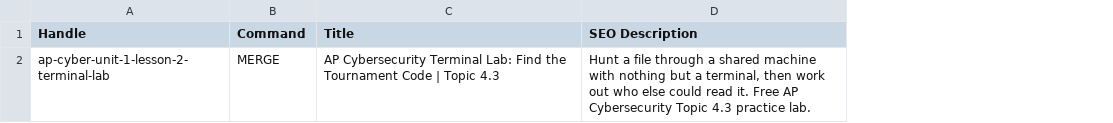
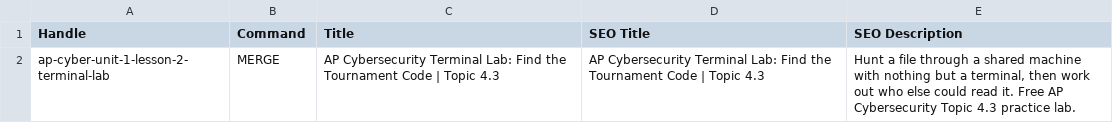
Before and after one commit to codingclub12/apcsexamprep-progress-api, a CSV file: matrixify/cyber-lab-topic-retarget-title-pages.csv, drawn as a sheet; the diff names each change by its address in the sheet, - before the commit and + after, or states it on an @@ line.

```diff
--- a/matrixify/cyber-lab-topic-retarget-title-pages.csv
+++ b/matrixify/cyber-lab-topic-retarget-title-pages.csv
+column D (SEO Title), row 2: AP Cybersecurity Terminal Lab: Find the Tournament Code | Topic 4.3
```
Also changed, not shown: 2 other files.
